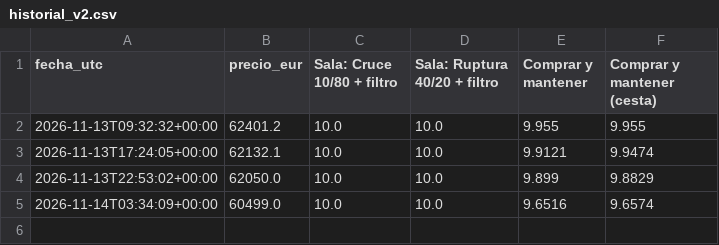
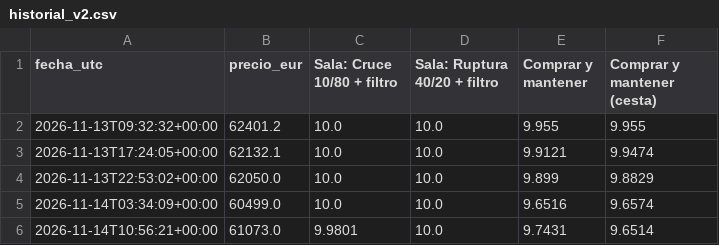
Before and after one commit to KakidLuffy/oficina-agentes, a CSV file: datos_sala/historial_v2.csv, drawn as a sheet.

Commit message:
Actualizar Sala abierta

```diff
--- a/datos_sala/historial_v2.csv
+++ b/datos_sala/historial_v2.csv
@@ -5 +5,2 @@ fecha_utc,precio_eur,Sala: Cruce 10/80 + filtro,Sala: Ruptura 40/20 + filtro,Com
 2026-11-14T03:34:09+00:00,60499.0,10.0,10.0,9.6516,9.6574
+2026-11-14T10:56:21+00:00,61073.0,9.9801,10.0,9.7431,9.6514
```
Also changed, not shown: 3 other files.
